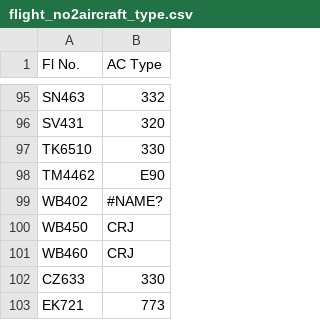
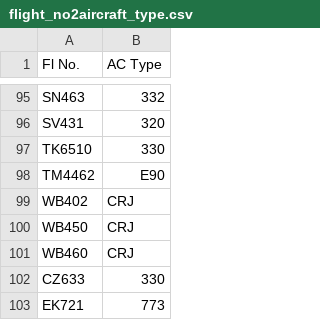
Before and after one commit to DBdiego/OperationsOptimization, a CSV file: csv_data_appendices/flight_no2aircraft_type.csv, drawn as a sheet; only a part is shown, gaps mark what is left out.

```diff
--- a/csv_data_appendices/flight_no2aircraft_type.csv
+++ b/csv_data_appendices/flight_no2aircraft_type.csv
@@ -98,3 +98,3 @@ TK6510,330
 TM4462,E90
-WB402,#NAME?
+WB402,CRJ
 WB450,CRJ
```
Also changed, not shown: csv_data_appendices/Aircraft_type2capacity.csv, csv_data_appendices/Bay Compliance.csv, 4 other files.
